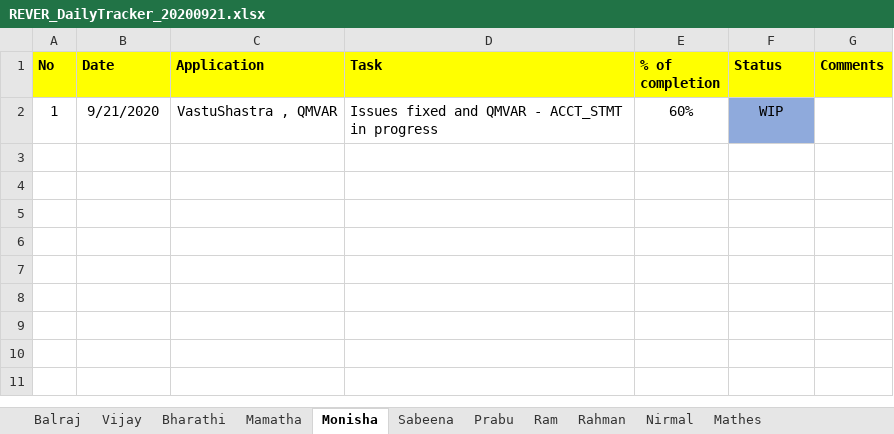
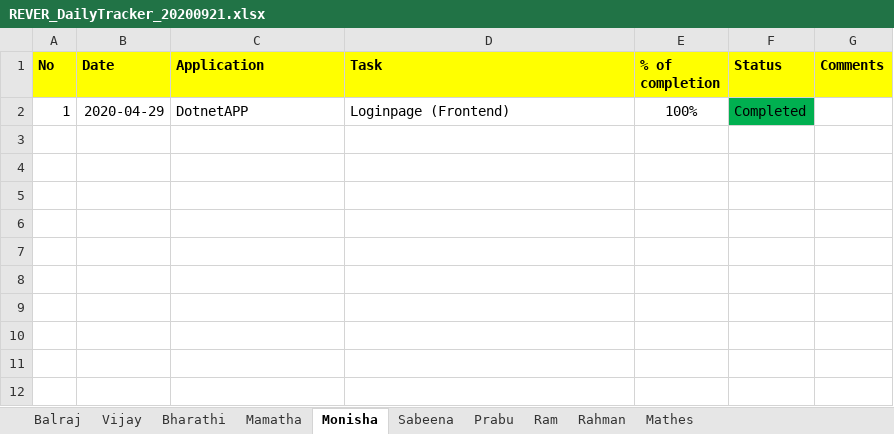
Before and after one commit to tcbalaji/DailyTracker, an Excel workbook: REVER_DailyTracker_20200921.xlsx, sheet Monisha, drawn as a sheet; only a part is shown; the shorter side is filled out with more unchanged rows; values as stored, in another font and other column widths than the file's, no borders; addresses are those after the commit; the diff names each change by its address in the sheet, - before the commit and + after, or states it on an @@ line.

```diff
--- a/REVER_DailyTracker_20200921.xlsx (sheet Monisha)
+++ b/REVER_DailyTracker_20200921.xlsx (sheet Monisha)
-sheet tab: Nirmal
+row 2: 1 | 2020-04-29 | DotnetAPP | Loginpage (Frontend) | 100% | Completed
-row 3: 1 | 9/21/2020 | VastuShastra , QMVAR | Issues fixed and QMVAR - ACCT_STMT in progress | 60% | WIP
+row 3: (empty)
-F3 fill: #8FAADC
+F3 fill: none
+row 4: (empty)
+row 5: (empty)
```
Also changed, not shown: sheet Balraj, sheet Mathes, sheet Vijay, 1 other file.
